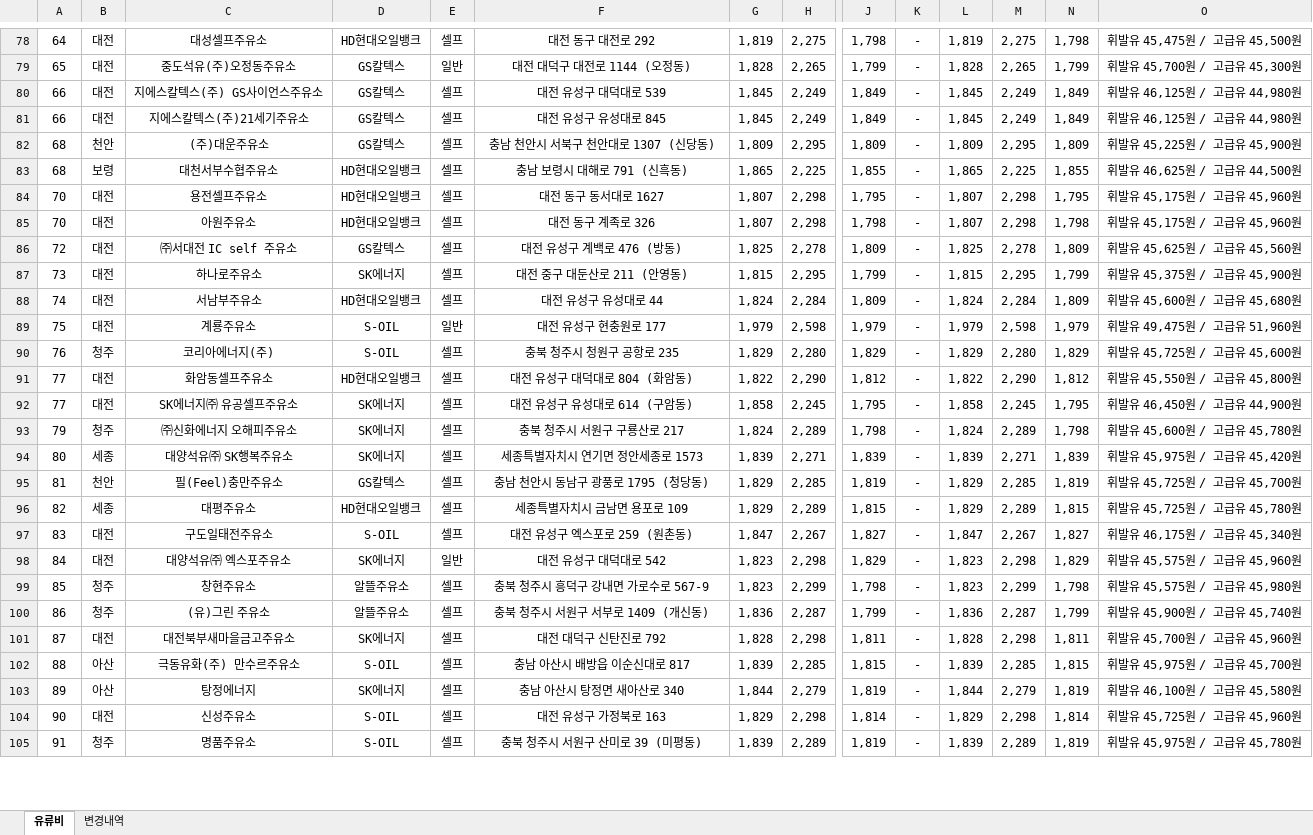
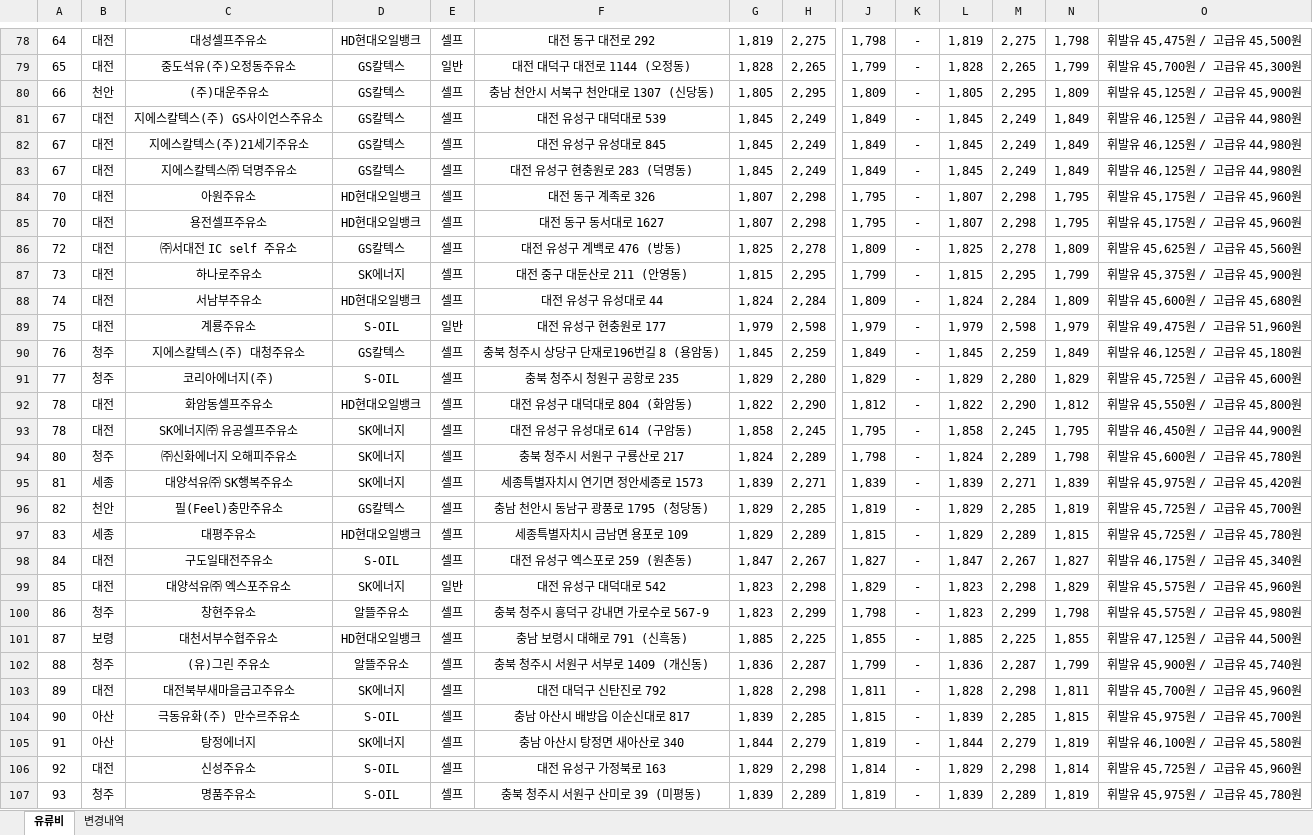
Before and after one commit to krwizxp/fcupdater, an Excel workbook: fuel_cost_chungcheong.xlsx, sheet 유류비, drawn as a sheet; only a part is shown, gaps mark what is left out; values as stored, in another font and other column widths than the file's, no borders; removed rows and columns are numbered as before the commit, all else as after; rows hold the shown columns only; the diff covers the shown part only; the diff names each change by its address in the sheet, - before the commit and + after, or states it on an @@ line.

```diff
--- a/fuel_cost_chungcheong.xlsx (sheet 유류비)
+++ b/fuel_cost_chungcheong.xlsx (sheet 유류비)
+row 80: 66 | 천안 | (주)대운주유소 | GS칼텍스 | 셀프 | 충남 천안시 서북구 천안대로 1307 (신당동) | 1,805 | 2,295 | 1,809 | - | 1,805 | 2,295 | 1,809 | 휘발유 45,125원 / 고급유 45,900원
-A81:A82: 66
+A81:A82: 67
-row 82: 68 | 천안 | (주)대운주유소 | GS칼텍스 | 셀프 | 충남 천안시 서북구 천안대로 1307 (신당동) | 1,809 | 2,295 | 1,809 | - | 1,809 | 2,295 | 1,809 | 휘발유 45,225원 / 고급유 45,900원
-row 83: 68 | 보령 | 대천서부수협주유소 | HD현대오일뱅크 | 셀프 | 충남 보령시 대해로 791 (신흑동) | 1,865 | 2,225 | 1,855 | - | 1,865 | 2,225 | 1,855 | 휘발유 46,625원 / 고급유 44,500원
+row 83: 67 | 대전 | 지에스칼텍스㈜ 덕명주유소 | GS칼텍스 | 셀프 | 대전 유성구 현충원로 283 (덕명동) | 1,845 | 2,249 | 1,849 | - | 1,845 | 2,249 | 1,849 | 휘발유 46,125원 / 고급유 44,980원
+row 84: 70 | 대전 | 아원주유소 | HD현대오일뱅크 | 셀프 | 대전 동구 계족로 326 | 1,807 | 2,298 | 1,795 | - | 1,807 | 2,298 | 1,795 | 휘발유 45,175원 / 고급유 45,960원
-row 85: 70 | 대전 | 아원주유소 | HD현대오일뱅크 | 셀프 | 대전 동구 계족로 326 | 1,807 | 2,298 | 1,798 | - | 1,807 | 2,298 | 1,798 | 휘발유 45,175원 / 고급유 45,960원
+row 90: 76 | 청주 | 지에스칼텍스(주) 대청주유소 | GS칼텍스 | 셀프 | 충북 청주시 상당구 단재로196번길 8 (용암동) | 1,845 | 2,259 | 1,849 | - | 1,845 | 2,259 | 1,849 | 휘발유 46,125원 / 고급유 45,180원
-A91: 76
+A91: 77
-A92:A93: 77
+A92:A93: 78
-A94: 79
+A94: 80
-A95: 80
+A95: 81
-A96: 81
+A96: 82
-A97: 82
+A97: 83
-A98: 83
+A98: 84
-A99: 84
+A99: 85
-A100: 85
+A100: 86
+row 101: 87 | 보령 | 대천서부수협주유소 | HD현대오일뱅크 | 셀프 | 충남 보령시 대해로 791 (신흑동) | 1,885 | 2,225 | 1,855 | - | 1,885 | 2,225 | 1,855 | 휘발유 47,125원 / 고급유 44,500원
-A102: 86
+A102: 88
-A103: 87
+A103: 89
-A104: 88
+A104: 90
-A105: 89
+A105: 91
-A106: 90
+A106: 92
-A107: 91
+A107: 93
```
Also changed, not shown: 30 added rows, 34 removed rows and 63 edited cells elsewhere in this sheet, sheet 변경내역, formulas that keep their value, 1 other file.
